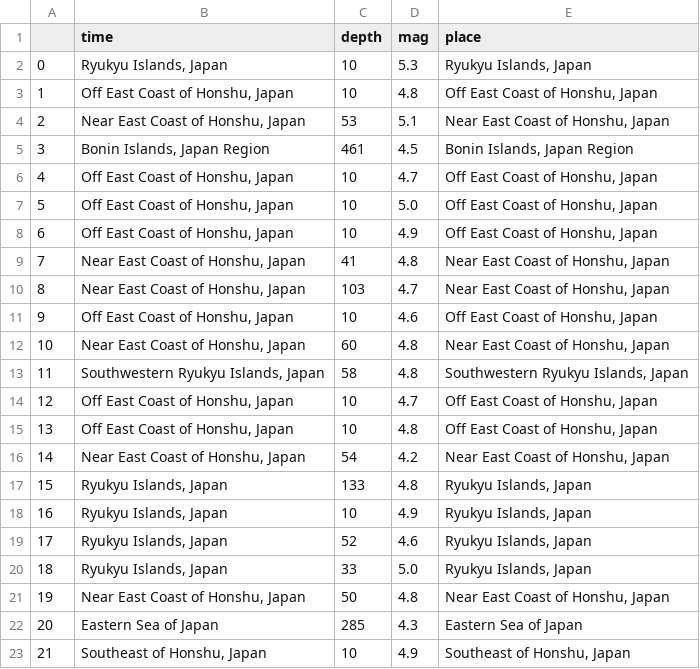
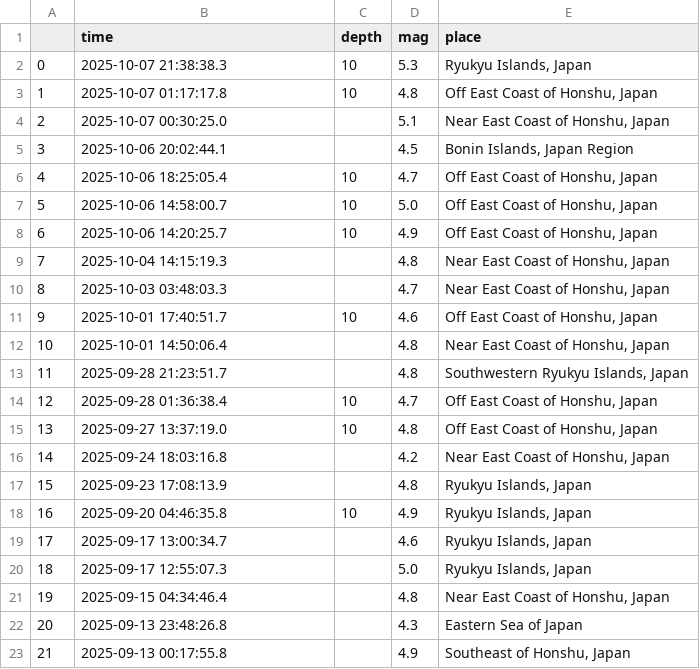
Before and after one commit to Mahdi-masoumi/earthquake-analysis-japan, a CSV file: scraping/JAPAN_GEOFON.csv, drawn as a sheet.

Commit message:
.........

```diff
--- a/scraping/JAPAN_GEOFON.csv
+++ b/scraping/JAPAN_GEOFON.csv
@@ -1,23 +1,23 @@
 ,time,depth,mag,place
-0,"Ryukyu Islands, Japan",10,5.3,"Ryukyu Islands, Japan"
-1,"Off East Coast of Honshu, Japan",10,4.8,"Off East Coast of Honshu, Japan"
-2,"Near East Coast of Honshu, Japan",53,5.1,"Near East Coast of Honshu, Japan"
-3,"Bonin Islands, Japan Region",461,4.5,"Bonin Islands, Japan Region"
-4,"Off East Coast of Honshu, Japan",10,4.7,"Off East Coast of Honshu, Japan"
-5,"Off East Coast of Honshu, Japan",10,5.0,"Off East Coast of Honshu, Japan"
-6,"Off East Coast of Honshu, Japan",10,4.9,"Off East Coast of Honshu, Japan"
-7,"Near East Coast of Honshu, Japan",41,4.8,"Near East Coast of Honshu, Japan"
-8,"Near East Coast of Honshu, Japan",103,4.7,"Near East Coast of Honshu, Japan"
-9,"Off East Coast of Honshu, Japan",10,4.6,"Off East Coast of Honshu, Japan"
-10,"Near East Coast of Honshu, Japan",60,4.8,"Near East Coast of Honshu, Japan"
-11,"Southwestern Ryukyu Islands, Japan",58,4.8,"Southwestern Ryukyu Islands, Japan"
-12,"Off East Coast of Honshu, Japan",10,4.7,"Off East Coast of Honshu, Japan"
-13,"Off East Coast of Honshu, Japan",10,4.8,"Off East Coast of Honshu, Japan"
-14,"Near East Coast of Honshu, Japan",54,4.2,"Near East Coast of Honshu, Japan"
-15,"Ryukyu Islands, Japan",133,4.8,"Ryukyu Islands, Japan"
-16,"Ryukyu Islands, Japan",10,4.9,"Ryukyu Islands, Japan"
-17,"Ryukyu Islands, Japan",52,4.6,"Ryukyu Islands, Japan"
-18,"Ryukyu Islands, Japan",33,5.0,"Ryukyu Islands, Japan"
-19,"Near East Coast of Honshu, Japan",50,4.8,"Near East Coast of Honshu, Japan"
-20,Eastern Sea of Japan,285,4.3,Eastern Sea of Japan
-21,"Southeast of Honshu, Japan",10,4.9,"Southeast of Honshu, Japan"
+0,2025-10-07 21:38:38.3,10,5.3,"Ryukyu Islands, Japan"
+1,2025-10-07 01:17:17.8,10,4.8,"Off East Coast of Honshu, Japan"
+2,2025-10-07 00:30:25.0,,5.1,"Near East Coast of Honshu, Japan"
+3,2025-10-06 20:02:44.1,,4.5,"Bonin Islands, Japan Region"
+4,2025-10-06 18:25:05.4,10,4.7,"Off East Coast of Honshu, Japan"
+5,2025-10-06 14:58:00.7,10,5.0,"Off East Coast of Honshu, Japan"
+6,2025-10-06 14:20:25.7,10,4.9,"Off East Coast of Honshu, Japan"
+7,2025-10-04 14:15:19.3,,4.8,"Near East Coast of Honshu, Japan"
+8,2025-10-03 03:48:03.3,,4.7,"Near East Coast of Honshu, Japan"
+9,2025-10-01 17:40:51.7,10,4.6,"Off East Coast of Honshu, Japan"
+10,2025-10-01 14:50:06.4,,4.8,"Near East Coast of Honshu, Japan"
+11,2025-09-28 21:23:51.7,,4.8,"Southwestern Ryukyu Islands, Japan"
+12,2025-09-28 01:36:38.4,10,4.7,"Off East Coast of Honshu, Japan"
+13,2025-09-27 13:37:19.0,10,4.8,"Off East Coast of Honshu, Japan"
+14,2025-09-24 18:03:16.8,,4.2,"Near East Coast of Honshu, Japan"
+15,2025-09-23 17:08:13.9,,4.8,"Ryukyu Islands, Japan"
+16,2025-09-20 04:46:35.8,10,4.9,"Ryukyu Islands, Japan"
+17,2025-09-17 13:00:34.7,,4.6,"Ryukyu Islands, Japan"
+18,2025-09-17 12:55:07.3,,5.0,"Ryukyu Islands, Japan"
+19,2025-09-15 04:34:46.4,,4.8,"Near East Coast of Honshu, Japan"
+20,2025-09-13 23:48:26.8,,4.3,Eastern Sea of Japan
+21,2025-09-13 00:17:55.8,,4.9,"Southeast of Honshu, Japan"
```
